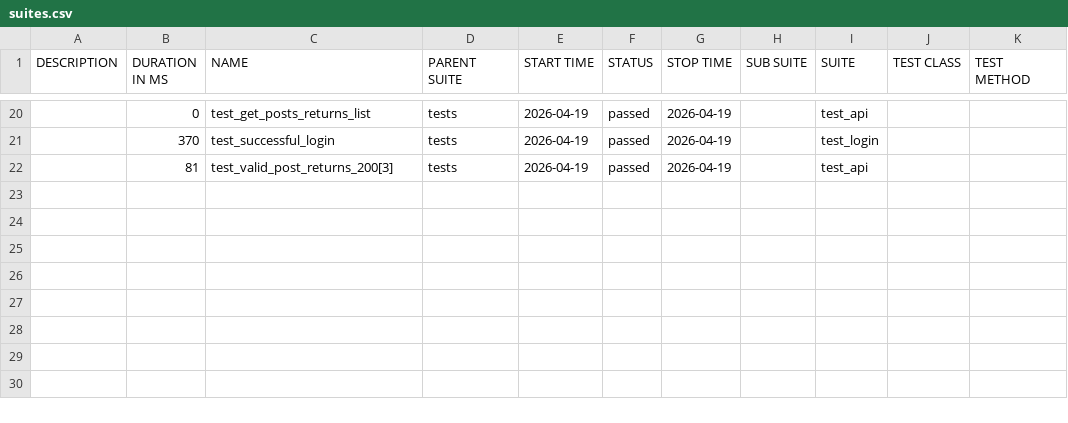
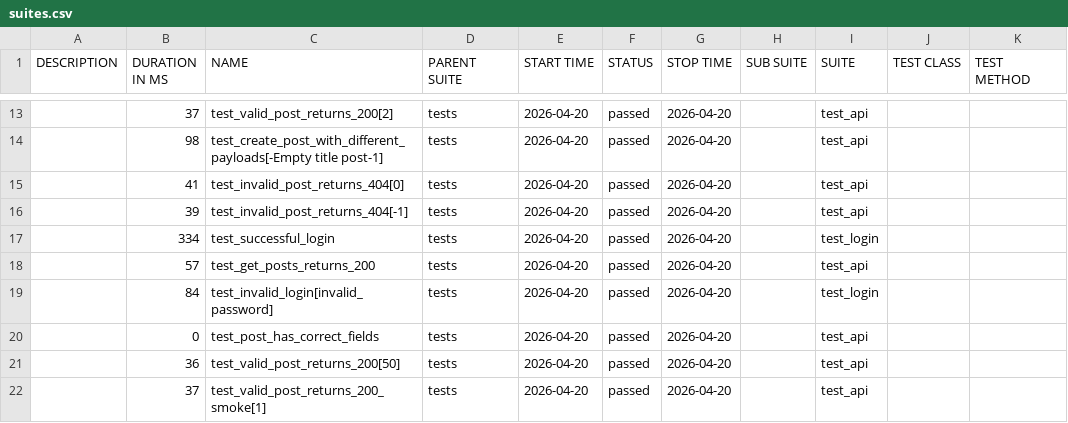
Before and after one commit to radekmeloun/testing_lessons, a CSV file: regression/data/suites.csv, drawn as a sheet; only a part is shown, gaps mark what is left out; the diff covers the shown part only.

```diff
--- a/regression/data/suites.csv
+++ b/regression/data/suites.csv
@@ -20,3 +13,10 @@
-"","0","test_get_posts_returns_list","tests","2026-04-19","passed","2026-04-19","","test_api","",""
-"","370","test_successful_login","tests","2026-04-19","passed","2026-04-19","","test_login","",""
-"","81","test_valid_post_returns_200[3]","tests","2026-04-19","passed","2026-04-19","","test_api","",""
+"","37","test_valid_post_returns_200[2]","tests","2026-04-20","passed","2026-04-20","","test_api","",""
+"","98","test_create_post_with_different_payloads[-Empty title post-1]","tests","2026-04-20","passed","2026-04-20","","test_api","",""
+"","41","test_invalid_post_returns_404[0]","tests","2026-04-20","passed","2026-04-20","","test_api","",""
+"","39","test_invalid_post_returns_404[-1]","tests","2026-04-20","passed","2026-04-20","","test_api","",""
+"","334","test_successful_login","tests","2026-04-20","passed","2026-04-20","","test_login","",""
+"","57","test_get_posts_returns_200","tests","2026-04-20","passed","2026-04-20","","test_api","",""
+"","84","test_invalid_login[invalid_password]","tests","2026-04-20","passed","2026-04-20","","test_login","",""
+"","0","test_post_has_correct_fields","tests","2026-04-20","passed","2026-04-20","","test_api","",""
+"","36","test_valid_post_returns_200[50]","tests","2026-04-20","passed","2026-04-20","","test_api","",""
+"","37","test_valid_post_returns_200_smoke[1]","tests","2026-04-20","passed","2026-04-20","","test_api","",""
```
Also changed, not shown: 5 added rows, 12 removed rows and 20 edited cells elsewhere in this file, 36 other files.
